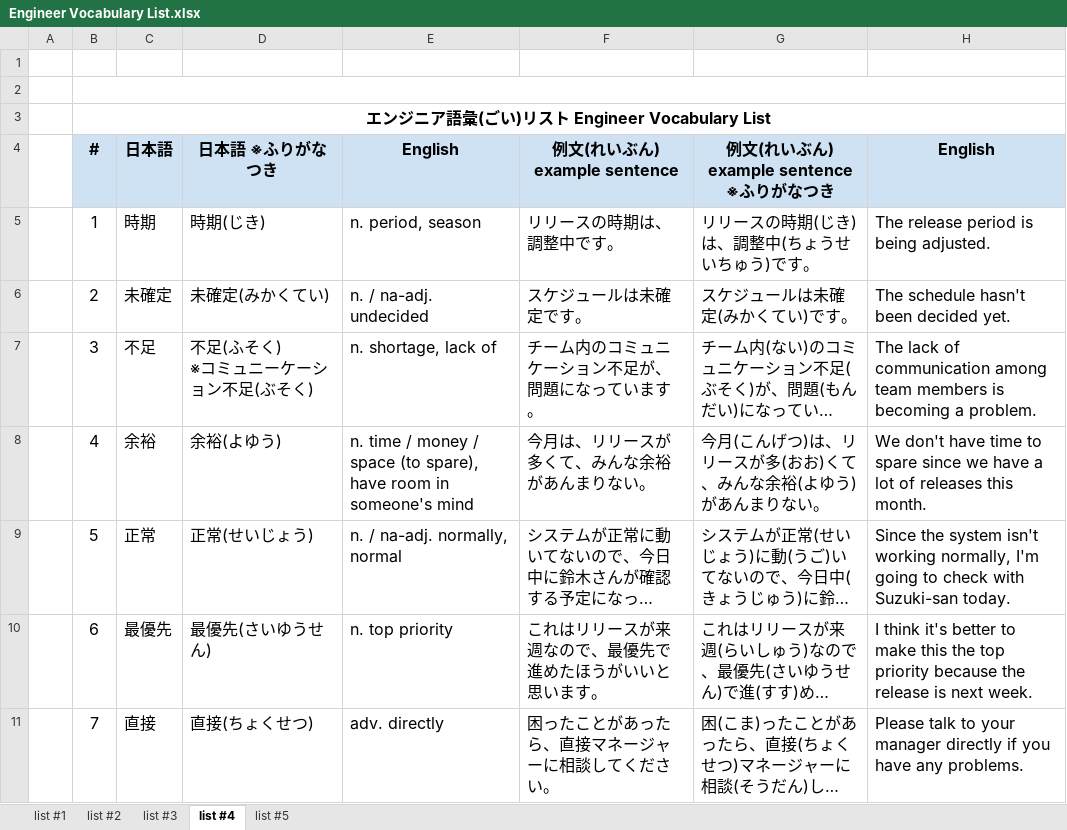
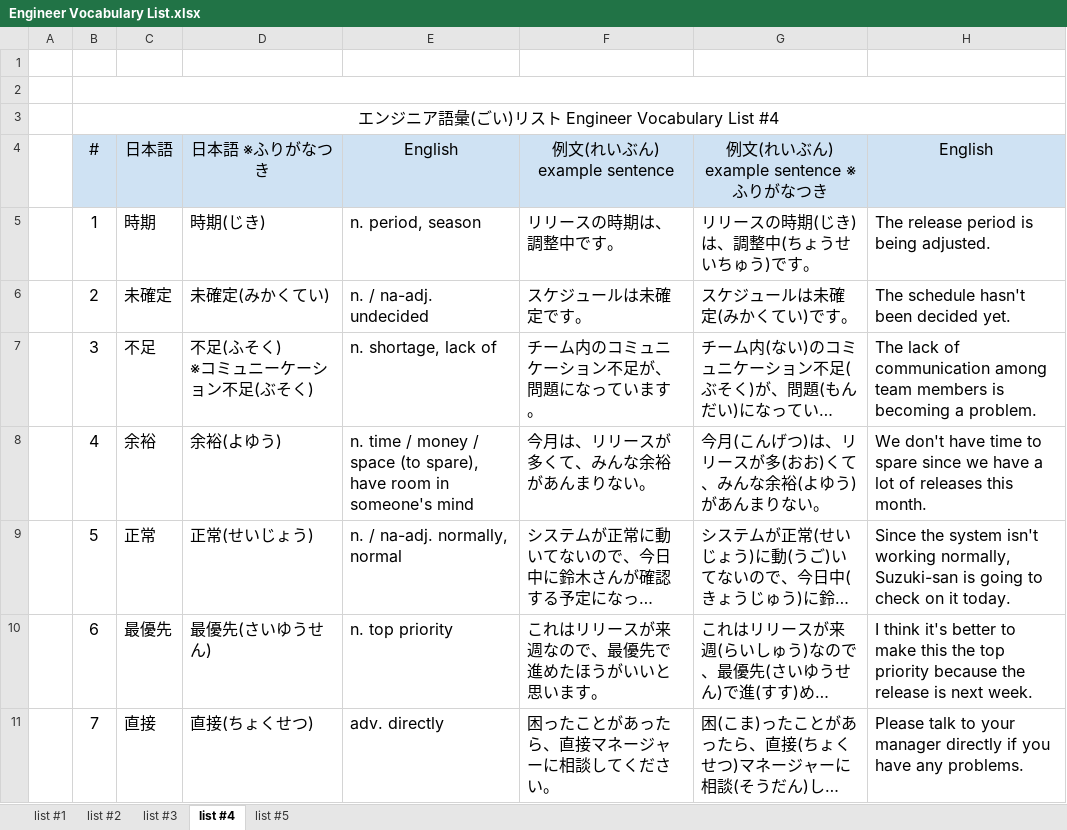
Before and after one commit to mercari/engineer-vocabulary-list, an Excel workbook: Engineer Vocabulary List.xlsx, sheet list #4, drawn as a sheet; only a part is shown; long unchanged cells end in …; values as stored, in another font and other column widths than the file's, no borders; charts and pictures not drawn; the diff names each change by its address in the sheet, - before the commit and + after, or states it on an @@ line.

```diff
--- a/Engineer Vocabulary List.xlsx (sheet list #4)
+++ b/Engineer Vocabulary List.xlsx (sheet list #4)
-B3 (#): エンジニア語彙(ごい)リスト Engineer Vocabulary List
+B3 (#): エンジニア語彙(ごい)リスト Engineer Vocabulary List #4
-B3 bold: on
+B3 bold: off
-B4:H4 bold: on
+B4:H4 bold: off
-H9 (English): …working normally, I'm going to check with Suzuki-san today.
+H9 (English): …working normally, Suzuki-san is going to check on it today.
```
Also changed, not shown: sheet list #5, sheet list #2, sheet list #1, sheet list #3, charts or pictures, 3 other files.
